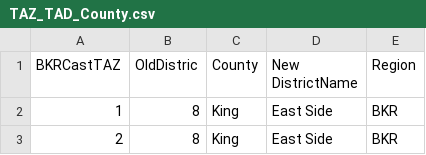
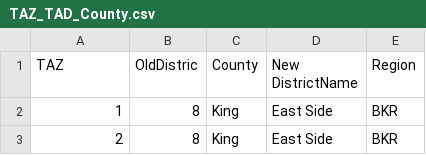
Before and after one commit to bellevuewa/BKRCast, a CSV file: inputs/model/TAZ_TAD_County.csv, drawn as a sheet; only a part is shown.

Commit message:
Change the TAZ column name back to 'TAZ'.

```diff
--- a/inputs/model/TAZ_TAD_County.csv
+++ b/inputs/model/TAZ_TAD_County.csv
@@ -1,2 +1,2 @@
-BKRCastTAZ,OldDistric,County,New DistrictName,Region
+TAZ,OldDistric,County,New DistrictName,Region
 1,8,King,East Side,BKR
```
